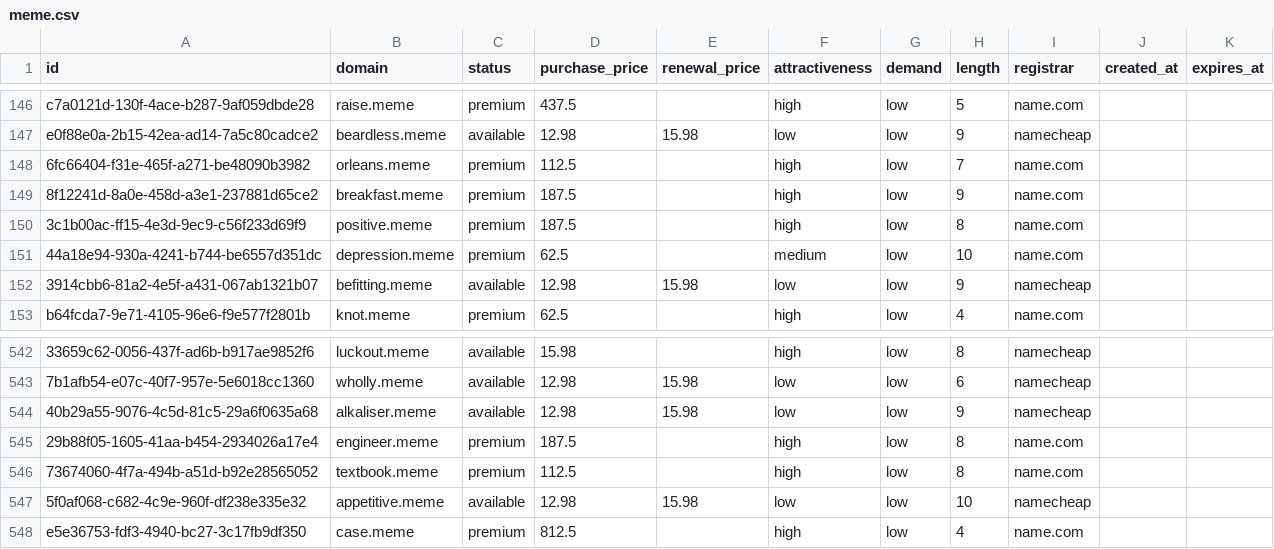
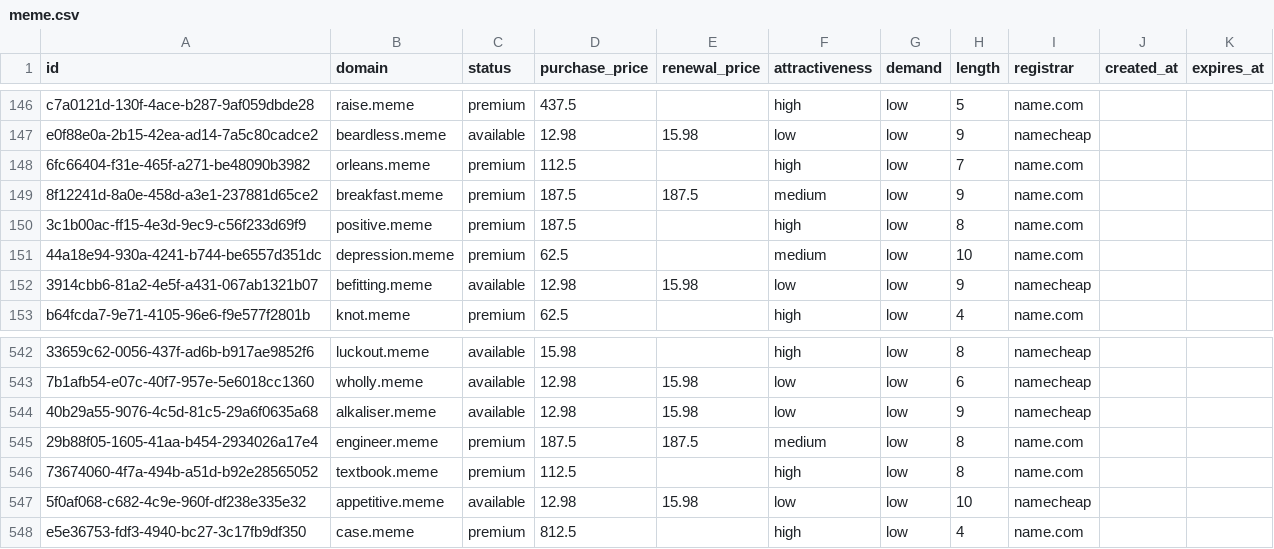
Before and after one commit to UniqueDomains/meme-oneword-domains, a CSV file: meme.csv, drawn as a sheet; only a part is shown, gaps mark what is left out; the diff names each change by its address in the sheet, - before the commit and + after, or states it on an @@ line.

Commit message:
Domains update

```diff
--- a/meme.csv
+++ b/meme.csv
-E149 (renewal_price): (empty)
+E149 (renewal_price): 187.5
-F149 (attractiveness): high
+F149 (attractiveness): medium
-E545 (renewal_price): (empty)
+E545 (renewal_price): 187.5
-F545 (attractiveness): high
+F545 (attractiveness): medium
```
Also changed, not shown: 4 other files.
